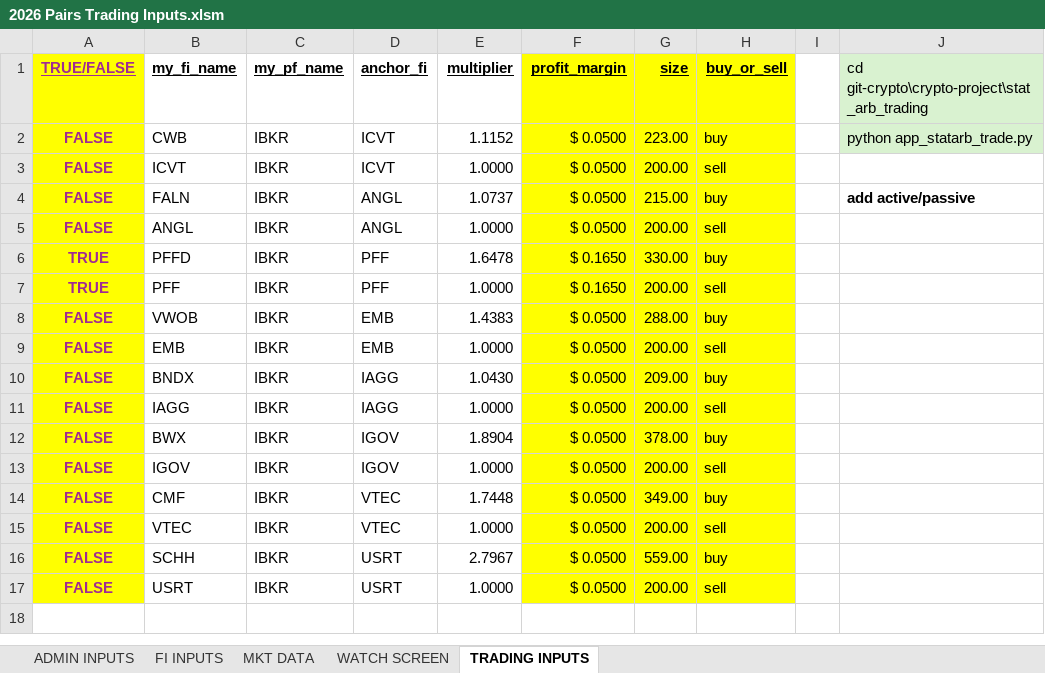
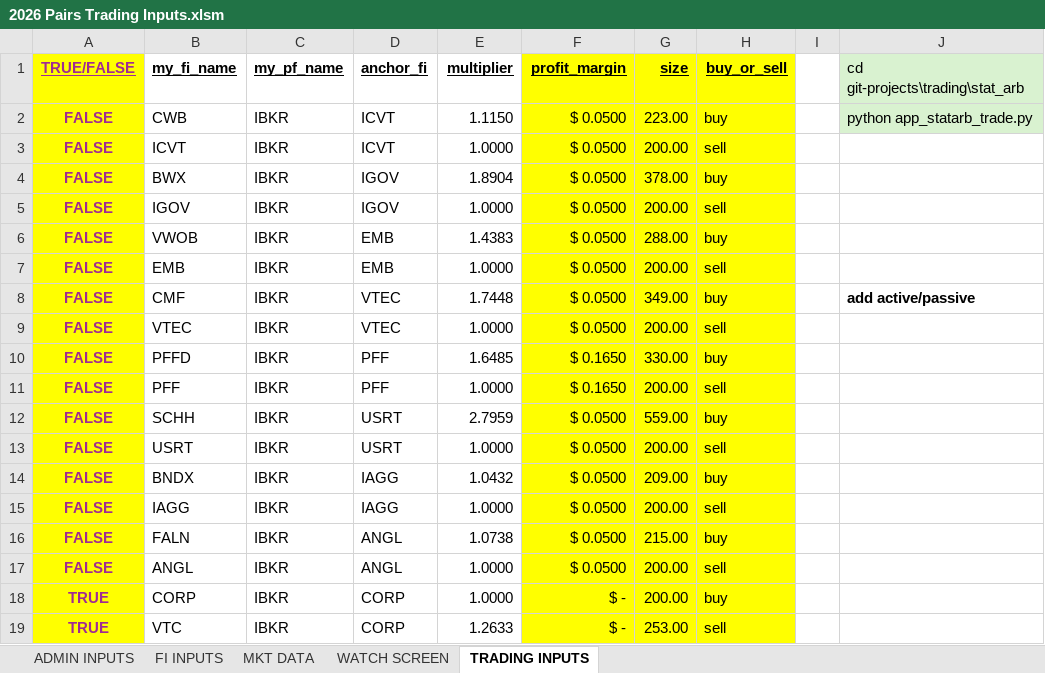
Before and after one commit to mikehyland-quant/crypto-project, an Excel workbook: spreadsheets/2026 Pairs Trading Inputs.xlsm, sheet TRADING INPUTS, drawn as a sheet; values as stored, in another font and other column widths than the file's, no borders; conditional formats not drawn; removed rows and columns are numbered as before the commit, all else as after; the diff names each change by its address in the sheet, - before the commit and + after, or states it on an @@ line.

```diff
--- a/spreadsheets/2026 Pairs Trading Inputs.xlsm (sheet TRADING INPUTS)
+++ b/spreadsheets/2026 Pairs Trading Inputs.xlsm (sheet TRADING INPUTS)
-J1: cd git-crypto\crypto-project\stat_arb_trading
+J1: cd git-projects\trading\stat_arb
-E2 (multiplier): 1.1152
+E2 (multiplier): 1.1150
-row 4: FALSE | FALN | IBKR | ANGL | 1.0737 | $ 0.0500 | 215.00 | buy |  | add active/passive
-row 6: TRUE | PFFD | IBKR | PFF | 1.6478 | $ 0.1650 | 330.00 | buy
@@ row 12 moved to row 4: FALSE @@
-A5 (TRUE/FALSE): TRUE
+A5 (TRUE/FALSE): FALSE
-B5 (my_fi_name): PFF
+B5 (my_fi_name): IGOV
-D5 (anchor_fi): PFF
+D5 (anchor_fi): IGOV
-F5 (profit_margin): $ 0.1650
+F5 (profit_margin): $ 0.0500
+row 8: FALSE | CMF | IBKR | VTEC | 1.7448 | $ 0.0500 | 349.00 | buy |  | add active/passive
@@ row 15 moved to row 9: FALSE @@
+row 10: FALSE | PFFD | IBKR | PFF | 1.6485 | $ 0.1650 | 330.00 | buy
+row 11: FALSE | PFF | IBKR | PFF | 1.0000 | $ 0.1650 | 200.00 | sell
+row 12: FALSE | SCHH | IBKR | USRT | 2.7959 | $ 0.0500 | 559.00 | buy
@@ row 17 moved to row 13: FALSE @@
-E14 (multiplier): 1.0430
+E14 (multiplier): 1.0432
-row 13: FALSE | IGOV | IBKR | IGOV | 1.0000 | $ 0.0500 | 200.00 | sell
-B16 (my_fi_name): CMF
+B16 (my_fi_name): FALN
-D16 (anchor_fi): VTEC
+D16 (anchor_fi): ANGL
-E16 (multiplier): 1.7448
+E16 (multiplier): 1.0738
-G16 (size): 349.00
+G16 (size): 215.00
-row 16: FALSE | SCHH | IBKR | USRT | 2.7967 | $ 0.0500 | 559.00 | buy
@@ row 5 moved to row 17: FALSE @@
+row 18: TRUE | CORP | IBKR | CORP | 1.0000 | $ - | 200.00 | buy
+row 19: TRUE | VTC | IBKR | CORP | 1.2633 | $ - | 253.00 | sell
```
Also changed, not shown: sheet MKT DATA, sheet WATCH SCREEN, sheet ADMIN INPUTS, formulas that keep their value, spreadsheets/2026 Crypto Mkt Data.xlsx, spreadsheets/2026 Group Trading Inputs.xlsm, 5 other files.
